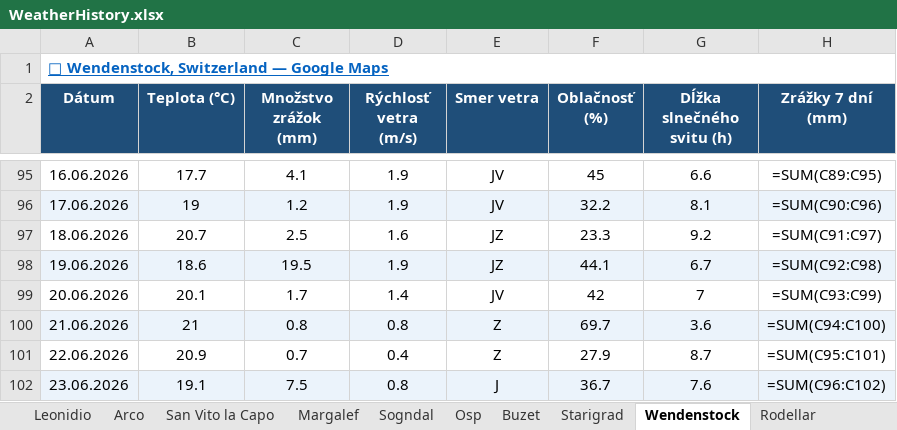
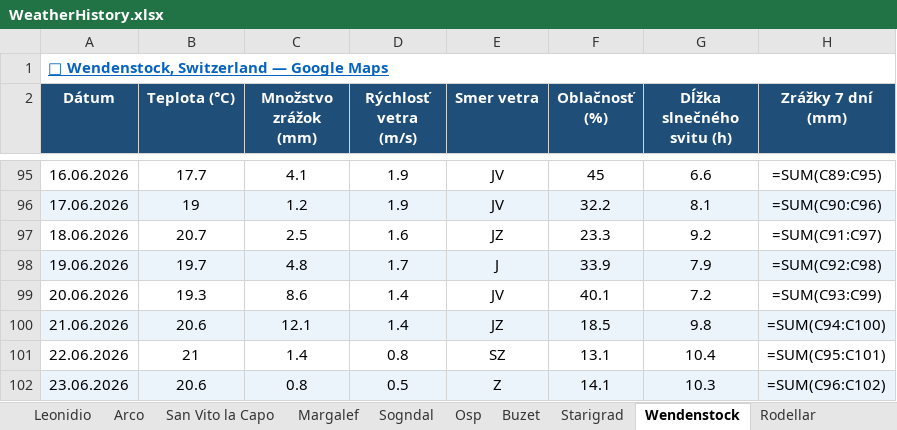
Before and after one commit to slavo1976/AgentWeather, an Excel workbook: WeatherHistory.xlsx, sheet Wendenstock, drawn as a sheet; only a part is shown, gaps mark what is left out; values as stored, in another font and other column widths than the file's, no borders; formulas without a stored value are shown as written; the diff covers the shown part only; the diff names each change by its address in the sheet, - before the commit and + after, or states it on an @@ line.

```diff
--- a/WeatherHistory.xlsx (sheet Wendenstock)
+++ b/WeatherHistory.xlsx (sheet Wendenstock)
-B98 (Teplota (°C)): 18.6
+B98 (Teplota (°C)): 19.7
-C98 (Množstvo zrážok (mm)): 19.5
+C98 (Množstvo zrážok (mm)): 4.8
-D98 (Rýchlosť vetra (m/s)): 1.9
+D98 (Rýchlosť vetra (m/s)): 1.7
-E98 (Smer vetra): JZ
+E98 (Smer vetra): J
-F98 (Oblačnosť (%)): 44.1
+F98 (Oblačnosť (%)): 33.9
-G98 (Dĺžka slnečného svitu (h)): 6.7
+G98 (Dĺžka slnečného svitu (h)): 7.9
-B99 (Teplota (°C)): 20.1
+B99 (Teplota (°C)): 19.3
-C99 (Množstvo zrážok (mm)): 1.7
+C99 (Množstvo zrážok (mm)): 8.6
-F99 (Oblačnosť (%)): 42
+F99 (Oblačnosť (%)): 40.1
-G99 (Dĺžka slnečného svitu (h)): 7
+G99 (Dĺžka slnečného svitu (h)): 7.2
-B100 (Teplota (°C)): 21
+B100 (Teplota (°C)): 20.6
-C100 (Množstvo zrážok (mm)): 0.8
+C100 (Množstvo zrážok (mm)): 12.1
-D100 (Rýchlosť vetra (m/s)): 0.8
+D100 (Rýchlosť vetra (m/s)): 1.4
-E100 (Smer vetra): Z
+E100 (Smer vetra): JZ
-F100 (Oblačnosť (%)): 69.7
+F100 (Oblačnosť (%)): 18.5
-G100 (Dĺžka slnečného svitu (h)): 3.6
+G100 (Dĺžka slnečného svitu (h)): 9.8
-B101 (Teplota (°C)): 20.9
+B101 (Teplota (°C)): 21
-C101 (Množstvo zrážok (mm)): 0.7
+C101 (Množstvo zrážok (mm)): 1.4
-D101 (Rýchlosť vetra (m/s)): 0.4
+D101 (Rýchlosť vetra (m/s)): 0.8
-E101 (Smer vetra): Z
+E101 (Smer vetra): SZ
-F101 (Oblačnosť (%)): 27.9
+F101 (Oblačnosť (%)): 13.1
-G101 (Dĺžka slnečného svitu (h)): 8.7
+G101 (Dĺžka slnečného svitu (h)): 10.4
-B102 (Teplota (°C)): 19.1
+B102 (Teplota (°C)): 20.6
-C102 (Množstvo zrážok (mm)): 7.5
+C102 (Množstvo zrážok (mm)): 0.8
-D102 (Rýchlosť vetra (m/s)): 0.8
+D102 (Rýchlosť vetra (m/s)): 0.5
-E102 (Smer vetra): J
+E102 (Smer vetra): Z
-F102 (Oblačnosť (%)): 36.7
+F102 (Oblačnosť (%)): 14.1
-G102 (Dĺžka slnečného svitu (h)): 7.6
+G102 (Dĺžka slnečného svitu (h)): 10.3
```
Also changed, not shown: 1 added row and 6 edited cells elsewhere in this sheet, sheet Arco, sheet Ceuse, sheet Sogndal, sheet Rodellar, sheet Buzet, sheet Starigrad, 6 more sheets.
